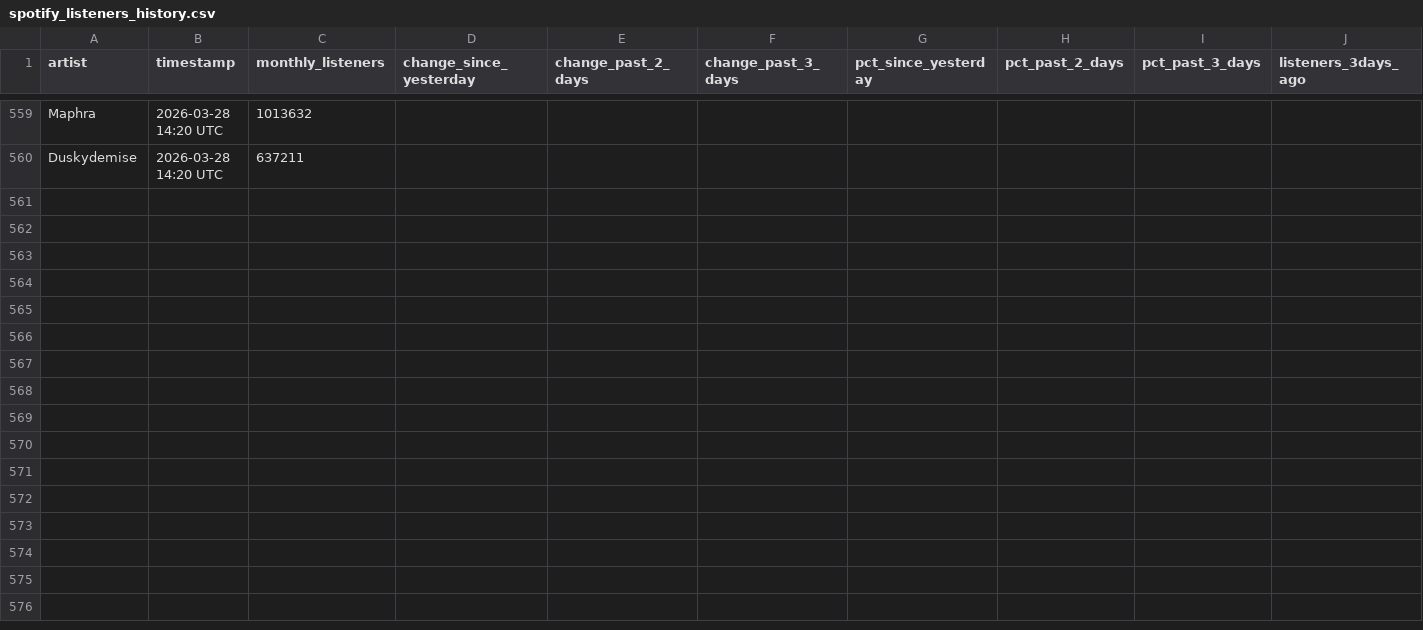
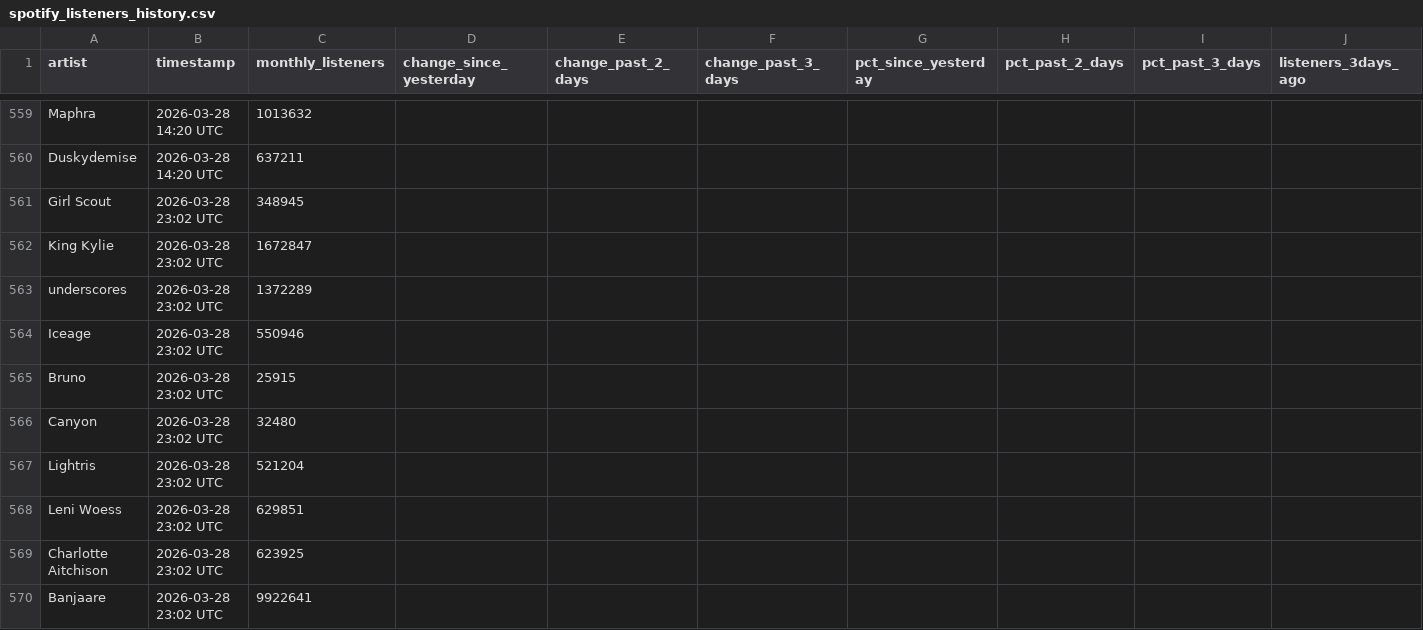
Before and after one commit to 2222scouter/2222scouter-monthly-listener-tracker, a CSV file: spotify_listeners_history.csv, drawn as a sheet; only a part is shown, gaps mark what is left out; rows hold the shown columns only; the diff covers the shown part only; the diff names each change by its address in the sheet, - before the commit and + after, or states it on an @@ line.

```diff
--- a/spotify_listeners_history.csv
+++ b/spotify_listeners_history.csv
+row 561: Girl Scout | 2026-03-28 23:02 UTC | 348945
+row 562: King Kylie | 2026-03-28 23:02 UTC | 1672847
+row 563: underscores | 2026-03-28 23:02 UTC | 1372289
+row 564: Iceage | 2026-03-28 23:02 UTC | 550946
+row 565: Bruno | 2026-03-28 23:02 UTC | 25915
+row 566: Canyon | 2026-03-28 23:02 UTC | 32480
+row 567: Lightris | 2026-03-28 23:02 UTC | 521204
+row 568: Leni Woess | 2026-03-28 23:02 UTC | 629851
+row 569: Charlotte Aitchison | 2026-03-28 23:02 UTC | 623925
+row 570: Banjaare | 2026-03-28 23:02 UTC | 9922641
```
Also changed, not shown: 33 added rows elsewhere in this file, spotify_streams_history.csv.
